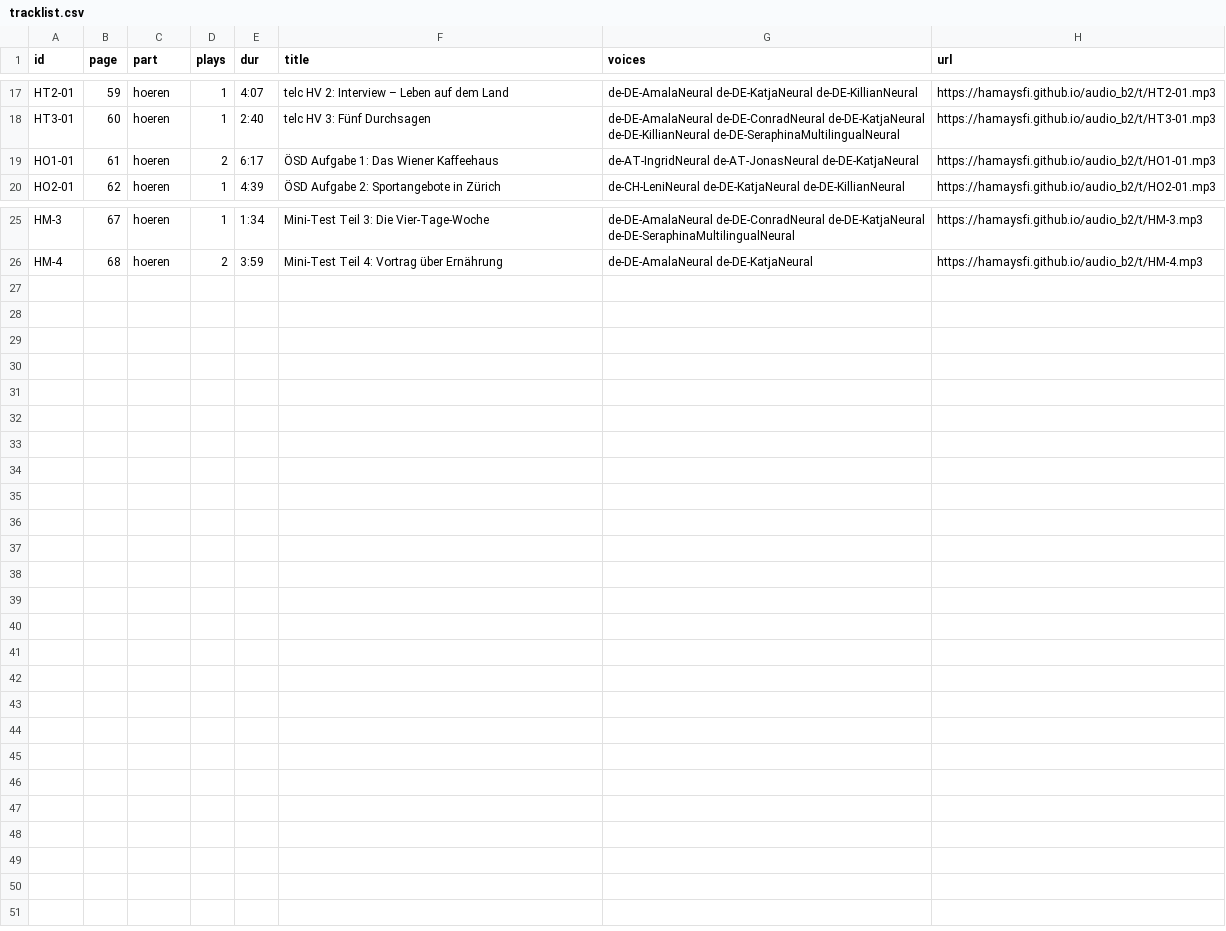
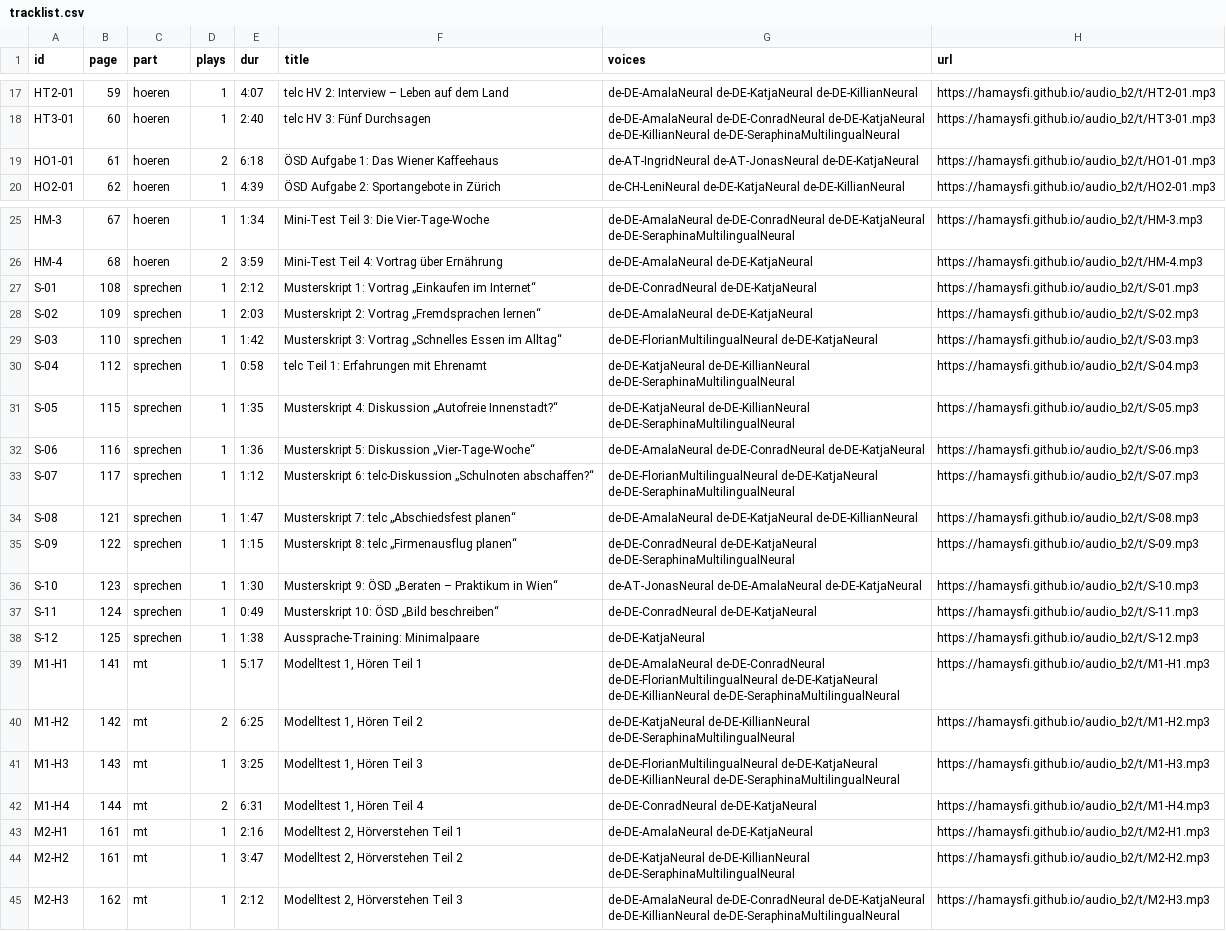
Before and after one commit to Hamaysfi/audio_b2, a CSV file: t/tracklist.csv, drawn as a sheet; only a part is shown, gaps mark what is left out.

```diff
--- a/t/tracklist.csv
+++ b/t/tracklist.csv
@@ -18,3 +18,3 @@ HT2-01,59,hoeren,1,4:07,telc HV 2: Interview – Leben auf dem Land,de-DE-AmalaN
 HT3-01,60,hoeren,1,2:40,telc HV 3: Fünf Durchsagen,de-DE-AmalaNeural de-DE-ConradNeural de-DE-KatjaNeural de-DE-KillianNeural de-DE-SeraphinaMultilingualNeural,https://hamaysfi.github.io/audio_b2/t/HT3-01.mp3
-HO1-01,61,hoeren,2,6:17,ÖSD Aufgabe 1: Das Wiener Kaffeehaus,de-AT-IngridNeural de-AT-JonasNeural de-DE-KatjaNeural,https://hamaysfi.github.io/audio_b2/t/HO1-01.mp3
+HO1-01,61,hoeren,2,6:18,ÖSD Aufgabe 1: Das Wiener Kaffeehaus,de-AT-IngridNeural de-AT-JonasNeural de-DE-KatjaNeural,https://hamaysfi.github.io/audio_b2/t/HO1-01.mp3
 HO2-01,62,hoeren,1,4:39,ÖSD Aufgabe 2: Sportangebote in Zürich,de-CH-LeniNeural de-DE-KatjaNeural de-DE-KillianNeural,https://hamaysfi.github.io/audio_b2/t/HO2-01.mp3
@@ -26 +26,20 @@ HM-3,67,hoeren,1,1:34,Mini-Test Teil 3: Die Vier-Tage-Woche,de-DE-AmalaNeural de
 HM-4,68,hoeren,2,3:59,Mini-Test Teil 4: Vortrag über Ernährung,de-DE-AmalaNeural de-DE-KatjaNeural,https://hamaysfi.github.io/audio_b2/t/HM-4.mp3
+S-01,108,sprechen,1,2:12,Musterskript 1: Vortrag „Einkaufen im Internet“,de-DE-ConradNeural de-DE-KatjaNeural,https://hamaysfi.github.io/audio_b2/t/S-01.mp3
+S-02,109,sprechen,1,2:03,Musterskript 2: Vortrag „Fremdsprachen lernen“,de-DE-AmalaNeural de-DE-KatjaNeural,https://hamaysfi.github.io/audio_b2/t/S-02.mp3
+S-03,110,sprechen,1,1:42,Musterskript 3: Vortrag „Schnelles Essen im Alltag“,de-DE-FlorianMultilingualNeural de-DE-KatjaNeural,https://hamaysfi.github.io/audio_b2/t/S-03.mp3
+S-04,112,sprechen,1,0:58,telc Teil 1: Erfahrungen mit Ehrenamt,de-DE-KatjaNeural de-DE-KillianNeural de-DE-SeraphinaMultilingualNeural,https://hamaysfi.github.io/audio_b2/t/S-04.mp3
+S-05,115,sprechen,1,1:35,Musterskript 4: Diskussion „Autofreie Innenstadt?“,de-DE-KatjaNeural de-DE-KillianNeural de-DE-SeraphinaMultilingualNeural,https://hamaysfi.github.io/audio_b2/t/S-05.mp3
+S-06,116,sprechen,1,1:36,Musterskript 5: Diskussion „Vier-Tage-Woche“,de-DE-AmalaNeural de-DE-ConradNeural de-DE-KatjaNeural,https://hamaysfi.github.io/audio_b2/t/S-06.mp3
+S-07,117,sprechen,1,1:12,Musterskript 6: telc-Diskussion „Schulnoten abschaffen?“,de-DE-FlorianMultilingualNeural de-DE-KatjaNeural de-DE-SeraphinaMultilingualNeural,https://hamaysfi.github.io/audio_b2/t/S-07.mp3
+S-08,121,sprechen,1,1:47,Musterskript 7: telc „Abschiedsfest planen“,de-DE-AmalaNeural de-DE-KatjaNeural de-DE-KillianNeural,https://hamaysfi.github.io/audio_b2/t/S-08.mp3
+S-09,122,sprechen,1,1:15,Musterskript 8: telc „Firmenausflug planen“,de-DE-ConradNeural de-DE-KatjaNeural de-DE-SeraphinaMultilingualNeural,https://hamaysfi.github.io/audio_b2/t/S-09.mp3
+S-10,123,sprechen,1,1:30,Musterskript 9: ÖSD „Beraten – Praktikum in Wien“,de-AT-JonasNeural de-DE-AmalaNeural de-DE-KatjaNeural,https://hamaysfi.github.io/audio_b2/t/S-10.mp3
+S-11,124,sprechen,1,0:49,Musterskript 10: ÖSD „Bild beschreiben“,de-DE-ConradNeural de-DE-KatjaNeural,https://hamaysfi.github.io/audio_b2/t/S-11.mp3
+S-12,125,sprechen,1,1:38,Aussprache-Training: Minimalpaare,de-DE-KatjaNeural,https://hamaysfi.github.io/audio_b2/t/S-12.mp3
+M1-H1,141,mt,1,5:17,"Modelltest 1, Hören Teil 1",de-DE-AmalaNeural de-DE-ConradNeural de-DE-FlorianMultilingualNeural de-DE-KatjaNeural de-DE-KillianNeural de-DE-SeraphinaMultilingualNeural,https://hamaysfi.github.io/audio_b2/t/M1-H1.mp3
+M1-H2,142,mt,2,6:25,"Modelltest 1, Hören Teil 2",de-DE-KatjaNeural de-DE-KillianNeural de-DE-SeraphinaMultilingualNeural,https://hamaysfi.github.io/audio_b2/t/M1-H2.mp3
+M1-H3,143,mt,1,3:25,"Modelltest 1, Hören Teil 3",de-DE-FlorianMultilingualNeural de-DE-KatjaNeural de-DE-KillianNeural de-DE-SeraphinaMultilingualNeural,https://hamaysfi.github.io/audio_b2/t/M1-H3.mp3
+M1-H4,144,mt,2,6:31,"Modelltest 1, Hören Teil 4",de-DE-ConradNeural de-DE-KatjaNeural,https://hamaysfi.github.io/audio_b2/t/M1-H4.mp3
+M2-H1,161,mt,1,2:16,"Modelltest 2, Hörverstehen Teil 1",de-DE-AmalaNeural de-DE-KatjaNeural,https://hamaysfi.github.io/audio_b2/t/M2-H1.mp3
+M2-H2,161,mt,1,3:47,"Modelltest 2, Hörverstehen Teil 2",de-DE-KatjaNeural de-DE-KillianNeural de-DE-SeraphinaMultilingualNeural,https://hamaysfi.github.io/audio_b2/t/M2-H2.mp3
+M2-H3,162,mt,1,2:12,"Modelltest 2, Hörverstehen Teil 3",de-DE-AmalaNeural de-DE-ConradNeural de-DE-KatjaNeural de-DE-KillianNeural de-DE-SeraphinaMultilingualNeural,https://hamaysfi.github.io/audio_b2/t/M2-H3.mp3
```
Also changed, not shown: 25 other files.
